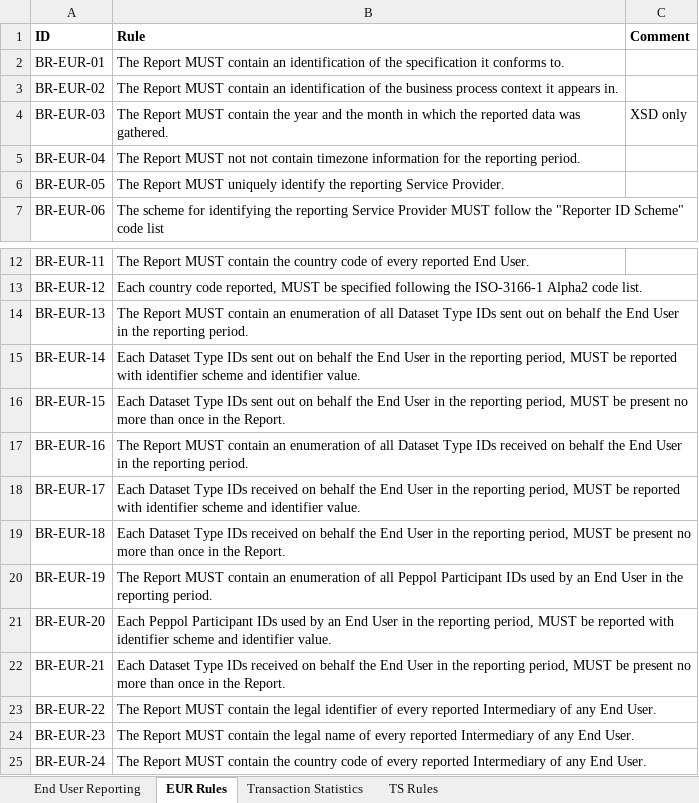
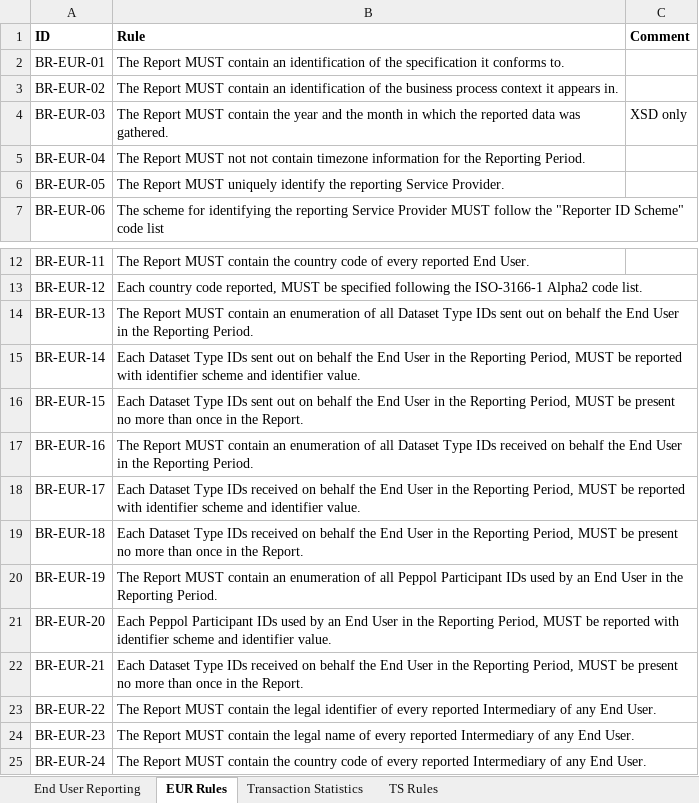
Before and after one commit to OpenPEPPOL/edec-reporting, an Excel workbook: rules/Reporting Requirements and Rules.xlsx, sheet EUR Rules, drawn as a sheet; only a part is shown, gaps mark what is left out; values as stored, in another font and other column widths than the file's, no borders; the diff names each change by its address in the sheet, - before the commit and + after, or states it on an @@ line.

```diff
--- a/rules/Reporting Requirements and Rules.xlsx (sheet EUR Rules)
+++ b/rules/Reporting Requirements and Rules.xlsx (sheet EUR Rules)
-B5 (Rule): …for the reporting period.
+B5 (Rule): …for the Reporting Period.
-B14 (Rule): …in the reporting period.
+B14 (Rule): …in the Reporting Period.
-B15 (Rule): …in the reporting period, MUST be…
+B15 (Rule): …in the Reporting Period, MUST be…
-B16 (Rule): …in the reporting period, MUST be…
+B16 (Rule): …in the Reporting Period, MUST be…
-B17 (Rule): …in the reporting period.
+B17 (Rule): …in the Reporting Period.
-B18 (Rule): …in the reporting period, MUST be…
+B18 (Rule): …in the Reporting Period, MUST be…
-B19 (Rule): …in the reporting period, MUST be…
+B19 (Rule): …in the Reporting Period, MUST be…
-B20 (Rule): …in the reporting period.
+B20 (Rule): …in the Reporting Period.
-B21 (Rule): …in the reporting period, MUST be…
+B21 (Rule): …in the Reporting Period, MUST be…
-B22 (Rule): …in the reporting period, MUST be…
+B22 (Rule): …in the Reporting Period, MUST be…
```
Also changed, not shown: sheet TS Rules, 3 other files.
